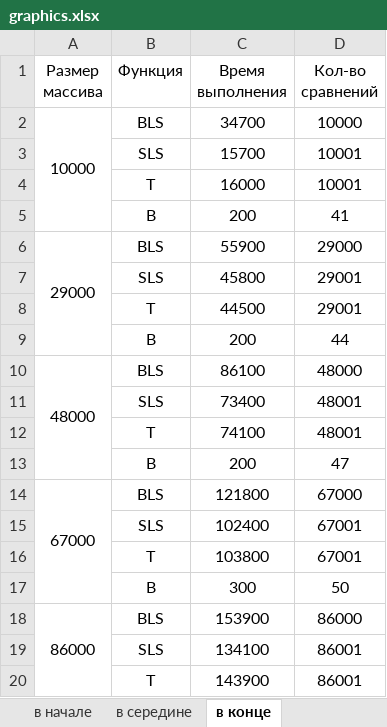
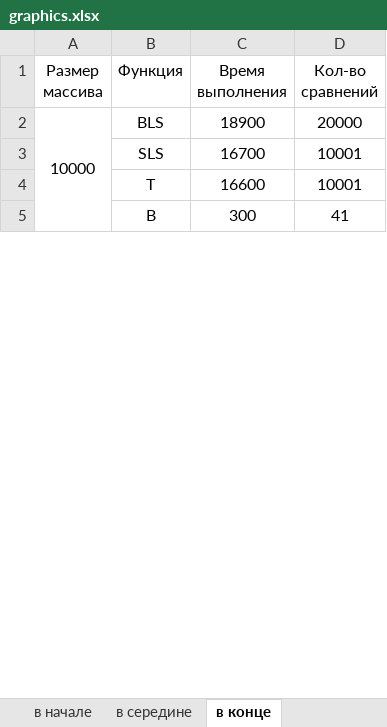
Before and after one commit to AKTOETO/LW2-2022, an Excel workbook: graphics.xlsx, sheet в конце, drawn as a sheet; only a part is shown; values as stored, in another font and other column widths than the file's, no borders; charts and pictures not drawn; removed rows and columns are numbered as before the commit, all else as after; the diff covers the shown part only; the diff names each change by its address in the sheet, - before the commit and + after, or states it on an @@ line.

```diff
--- a/graphics.xlsx (sheet в конце)
+++ b/graphics.xlsx (sheet в конце)
-C2 (Время выполнения): 34700
+C2 (Время выполнения): 18900
-D2 (Кол-во сравнений): 10000
+D2 (Кол-во сравнений): 20000
-C3 (Время выполнения): 15700
+C3 (Время выполнения): 16700
-C4 (Время выполнения): 16000
+C4 (Время выполнения): 16600
-C5 (Время выполнения): 200
+C5 (Время выполнения): 300
-row 6: 29000 | BLS | 55900 | 29000
-row 7:  | SLS | 45800 | 29001
-row 8:  | T | 44500 | 29001
-row 9:  | B | 200 | 44
-row 10: 48000 | BLS | 86100 | 48000
-row 11:  | SLS | 73400 | 48001
-row 12:  | T | 74100 | 48001
-row 13:  | B | 200 | 47
-row 14: 67000 | BLS | 121800 | 67000
-row 15:  | SLS | 102400 | 67001
-row 16:  | T | 103800 | 67001
-row 17:  | B | 300 | 50
-row 18: 86000 | BLS | 153900 | 86000
-row 19:  | SLS | 134100 | 86001
-row 20:  | T | 143900 | 86001
```
Also changed, not shown: 40 added rows and 25 removed rows elsewhere in this sheet, sheet в середине, sheet в начале, other sheet tabs, charts or pictures, 2 other files.
